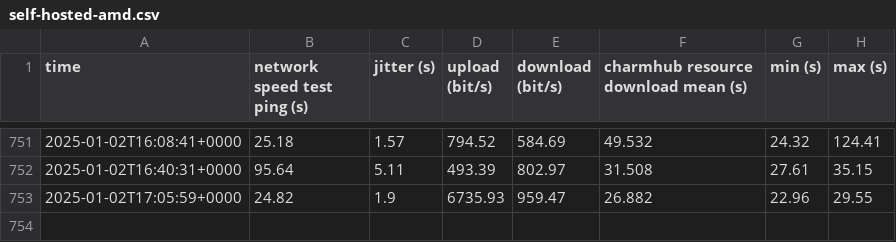
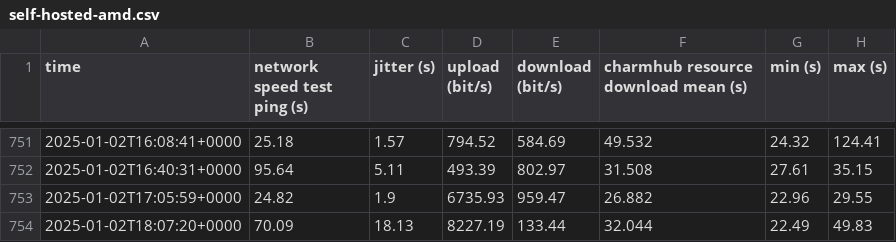
Before and after one commit to canonical/self-hosted-runner-performance-benchmark, a CSV file: results/v1/self-hosted-amd.csv, drawn as a sheet; only a part is shown, gaps mark what is left out.

```diff
--- a/results/v1/self-hosted-amd.csv
+++ b/results/v1/self-hosted-amd.csv
@@ -753 +753,2 @@ time,network speed test ping (s),jitter (s),upload (bit/s),download (bit/s),char
 2025-01-02T17:05:59+0000,24.82,1.9,6735.93,959.47,26.882,22.96,29.55,
+2025-01-02T18:07:20+0000,70.09,18.13,8227.19,133.44,32.044,22.49,49.83,
```
Also changed, not shown: results/v1/github-hosted.csv, results/v1/self-hosted-arm.csv, 4 other files.
